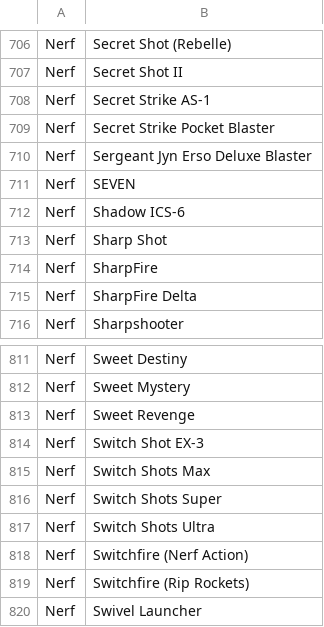
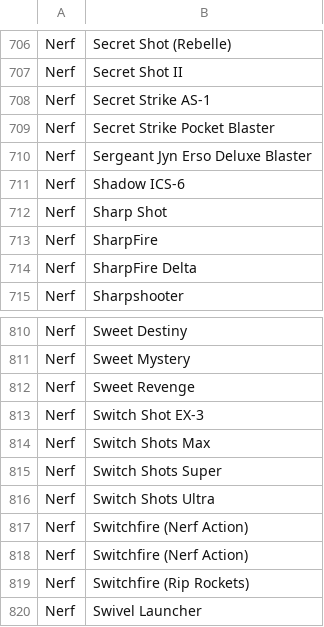
Before and after one commit to revature-scalawags/BlastrDB, a CSV file: compiled-list.csv, drawn as a sheet; only a part is shown, gaps mark what is left out.

```diff
--- a/compiled-list.csv
+++ b/compiled-list.csv
@@ -710,3 +710,2 @@ Nerf,Secret Strike Pocket Blaster
 Nerf,Sergeant Jyn Erso Deluxe Blaster
-Nerf,SEVEN
 Nerf,Shadow ICS-6
@@ -817,2 +816,3 @@ Nerf,Switch Shots Super
 Nerf,Switch Shots Ultra
+Nerf,Switchfire (Nerf Action)
 Nerf,Switchfire (Nerf Action)
```
Also changed, not shown: csv-files/nerf.csv, 2 other files.
